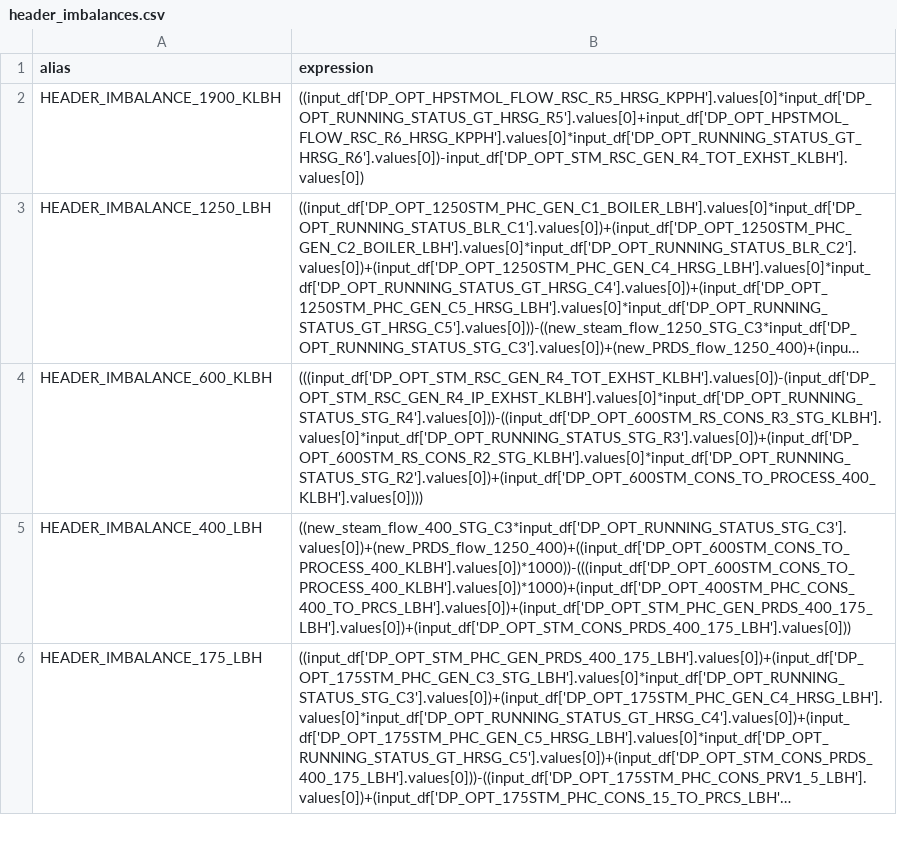
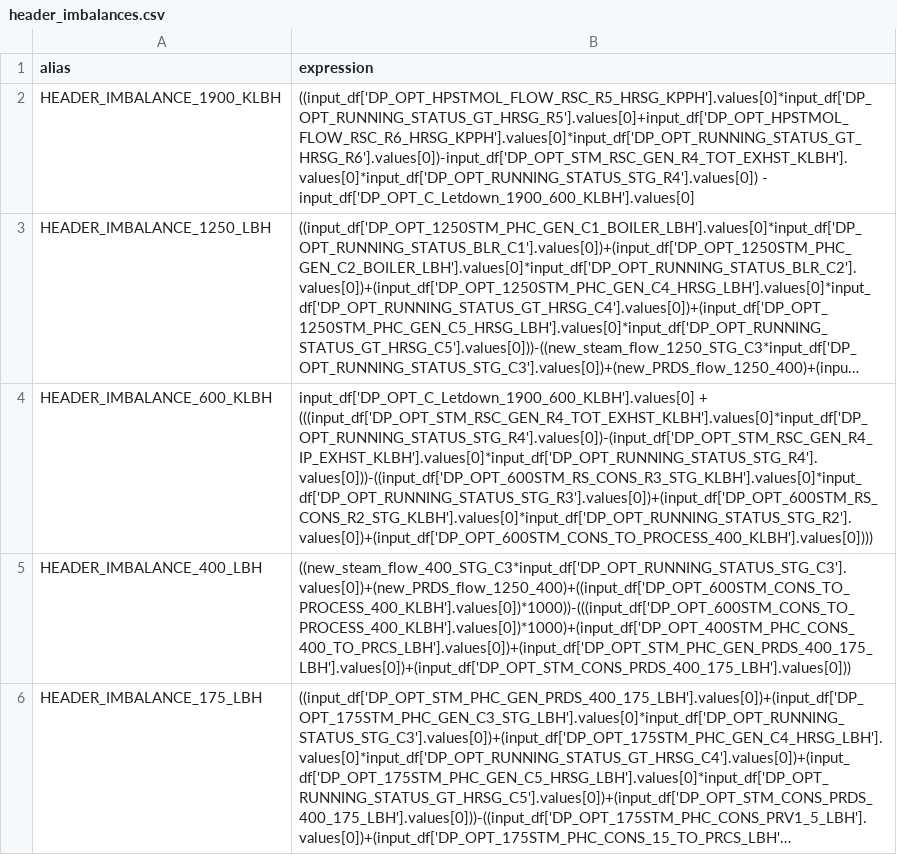
Before and after one commit to ShalinDoshi94/Power_test, a CSV file: config/header_imbalances.csv, drawn as a sheet; only a part is shown; long unchanged cells end in …; the diff names each change by its address in the sheet, - before the commit and + after, or states it on an @@ line.

```diff
--- a/config/header_imbalances.csv
+++ b/config/header_imbalances.csv
-B2 (expression): ((input_df['DP_OPT_HPSTMOL_FLOW_RSC_R5_HRSG_KPPH'].values[0]*input_df['DP_OPT_RUNNING_STATUS_GT_HRSG_R5'].values[0]+input_df['DP_OPT_HPSTMOL_FLOW_RSC_R6_HRSG_KPPH'].values[0]*input_df['DP_OPT_RUNNING_STATUS_GT_HRSG_R6'].values[0])-input_df['DP_OPT_STM_RSC_GEN_R4_TOT_EXHST_KLBH'].values[0])
+B2 (expression): ((input_df['DP_OPT_HPSTMOL_FLOW_RSC_R5_HRSG_KPPH'].values[0]*input_df['DP_OPT_RUNNING_STATUS_GT_HRSG_R5'].values[0]+input_df['DP_OPT_HPSTMOL_FLOW_RSC_R6_HRSG_KPPH'].values[0]*input_df['DP_OPT_RUNNING_STATUS_GT_HRSG_R6'].values[0])-input_df['DP_OPT_STM_RSC_GEN_R4_TOT_EXHST_KLBH'].values[0]*input_df['DP_OPT_RUNNING_STATUS_STG_R4'].values[0]) - input_df['DP_OPT_C_Letdown_1900_600_KLBH'].values[0]
-B4 (expression): (((input_df['DP_OPT_STM_RSC_GEN_R4_TOT_EXHST_KLBH'].values[0])-(input_df['DP_OPT_STM_RSC_GEN_R4_IP_EXHST_KLBH'].values[0]*input_df['DP_OPT_RUNNING_STATUS_STG_R4'].values[0]))-((input_df['DP_OPT_600STM_RS_CONS_R3_STG_KLBH'].values[0]*input_df['DP_OPT_RUNNING_STATUS_STG_R3'].values[0])+(input_df['DP_OPT_600STM_RS_CONS_R2_STG_KLBH'].values[0]*input_df['DP_OPT_RUNNING_STATUS_STG_R2'].values[0])+(input_df['DP_OPT_600STM_CONS_TO_PROCESS_400_KLBH'].values[0])))
+B4 (expression): input_df['DP_OPT_C_Letdown_1900_600_KLBH'].values[0] + (((input_df['DP_OPT_STM_RSC_GEN_R4_TOT_EXHST_KLBH'].values[0]*input_df['DP_OPT_RUNNING_STATUS_STG_R4'].values[0])-(input_df['DP_OPT_STM_RSC_GEN_R4_IP_EXHST_KLBH'].values[0]*input_df['DP_OPT_RUNNING_STATUS_STG_R4'].values[0]))-((input_df['DP_OPT_600STM_RS_CONS_R3_STG_KLBH'].values[0]*input_df['DP_OPT_RUNNING_STATUS_STG_R3'].values[0])+(input_df['DP_OPT_600STM_RS_CONS_R2_STG_KLBH'].values[0]*input_df['DP_OPT_RUNNING_STATUS_STG_R2'].values[0])+(input_df['DP_OPT_600STM_CONS_TO_PROCESS_400_KLBH'].values[0])))
```
Also changed, not shown: config/calculated_KPI.csv, config/input_alias_map.csv, 27 other files.
